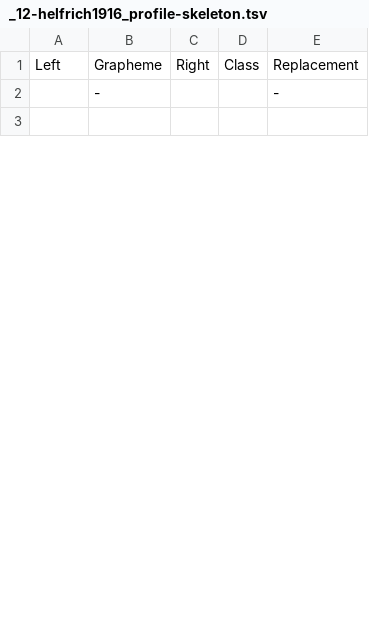
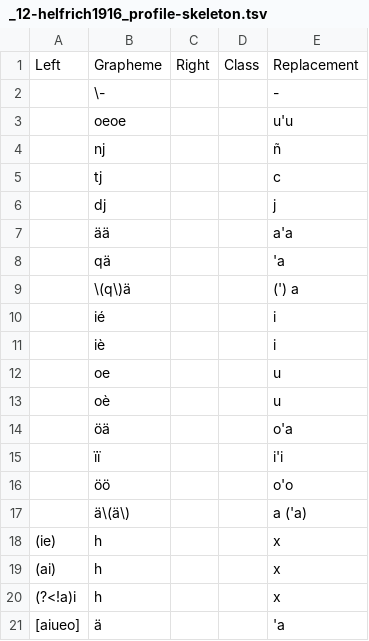
Before and after one commit to gederajeg/enolex, a TSV file: ortho/_12-helfrich1916_profile-skeleton.tsv, drawn as a sheet; only a part is shown; the shorter side is filled out with more unchanged rows; the diff covers the shown part only.

Commit message:
Update Helfrich's (1916) profile skeleton and track the profile with the currently available lexicon.

```diff
--- a/ortho/_12-helfrich1916_profile-skeleton.tsv
+++ b/ortho/_12-helfrich1916_profile-skeleton.tsv
@@ -1,2 +1,21 @@
 Left	Grapheme	Right	Class	Replacement
-	-			-
+	\-			-
+	oeoe			u'u
+	nj			ñ
+	tj			c
+	dj			j
+	ää			a'a
+	qä			'a
+	\(q\)ä			(') a
+	ié			i
+	iè			i
+	oe			u
+	oè			u
+	öä			o'a
+	ïï			i'i
+	öö			o'o
+	ä\(ä\)			a ('a)
+(ie)	h			x
+(ai)	h			x
+(?<!a)i	h			x
+[aiueo]	ä			'a
```
Also changed, not shown: 9 added rows, 1 removed row and 10 edited cells elsewhere in this file, 1 other file.
